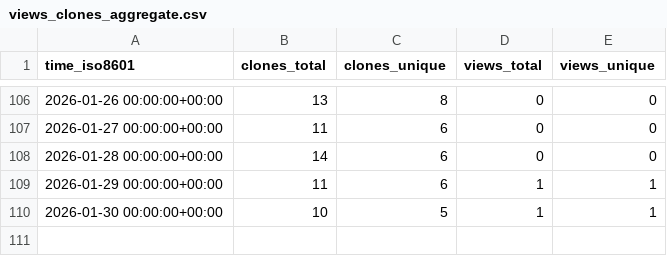
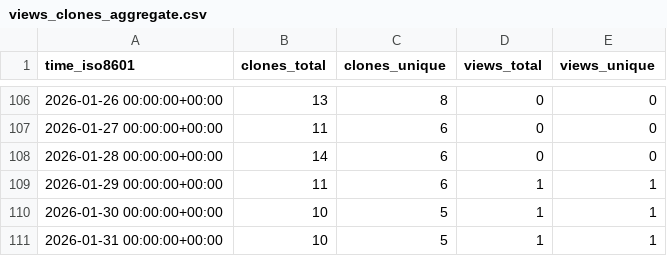
Before and after one commit to abhijit-ubale/Tableau_Workbook_Generator, a CSV file: abhijit-ubale/Tableau_Workbook_Generator/ghrs-data/views_clones_aggregate.csv, drawn as a sheet; only a part is shown, gaps mark what is left out; the diff names each change by its address in the sheet, - before the commit and + after, or states it on an @@ line.

```diff
--- a/abhijit-ubale/Tableau_Workbook_Generator/ghrs-data/views_clones_aggregate.csv
+++ b/abhijit-ubale/Tableau_Workbook_Generator/ghrs-data/views_clones_aggregate.csv
+row 111: 2026-01-31 00:00:00+00:00 | 10 | 5 | 1 | 1
```
Also changed, not shown: 1 other file.
